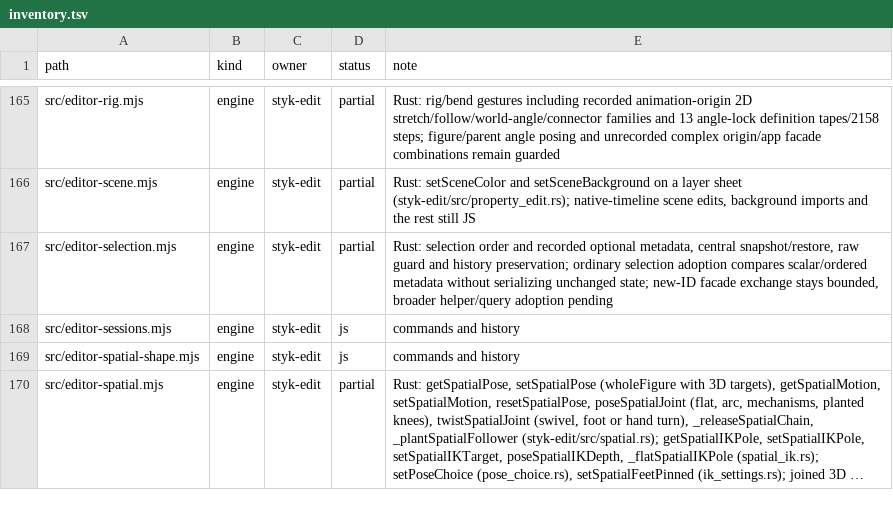
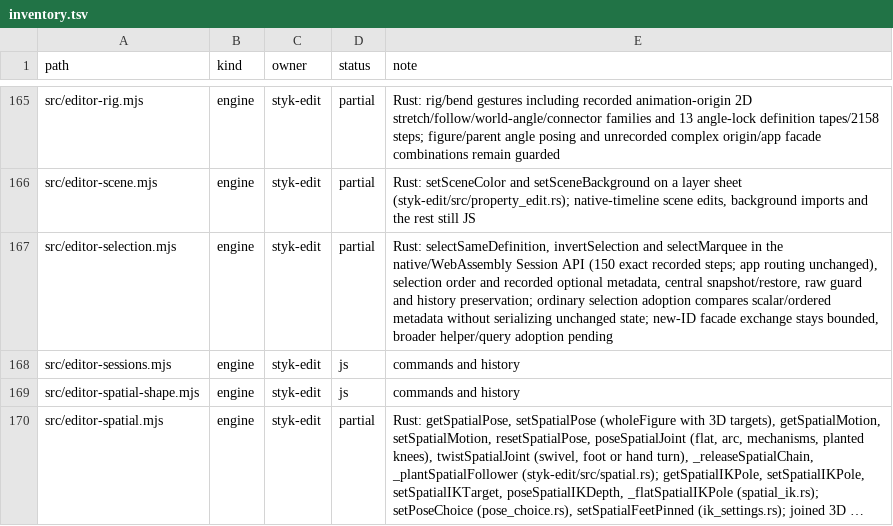
Before and after one commit to Belligerently/StykAnimate-App, a TSV file: engine/inventory.tsv, drawn as a sheet; only a part is shown, gaps mark what is left out; long unchanged cells end in ….

Commit message:
Add set-based selection commands to the Rust engine

```diff
--- a/engine/inventory.tsv
+++ b/engine/inventory.tsv
@@ -166,3 +166,3 @@ src/editor-rig.mjs	engine	styk-edit	partial	Rust: rig/bend gestures including re
 src/editor-scene.mjs	engine	styk-edit	partial	Rust: setSceneColor and setSceneBackground on a layer sheet (styk-edit/src/property_edit.rs); native-timeline scene edits, background imports and the rest still JS
-src/editor-selection.mjs	engine	styk-edit	partial	Rust: selection order and recorded optional metadata, central snapshot/restore, raw guard and history preservation; ordinary selection adoption compares scalar/ordered metadata without serializing unchanged state; new-ID facade exchange stays bounded, broader helper/query adoption pending
+src/editor-selection.mjs	engine	styk-edit	partial	Rust: selectSameDefinition, invertSelection and selectMarquee in the native/WebAssembly Session API (150 exact recorded steps; app routing unchanged), selection order and recorded optional metadata, central snapshot/restore, raw guard and history preservation; ordinary selection adoption compares scalar/ordered metadata without serializing unchanged state; new-ID facade exchange stays bounded, broader helper/query adoption pending
 src/editor-sessions.mjs	engine	styk-edit	js	commands and history
```
Also changed, not shown: 17 other files.
